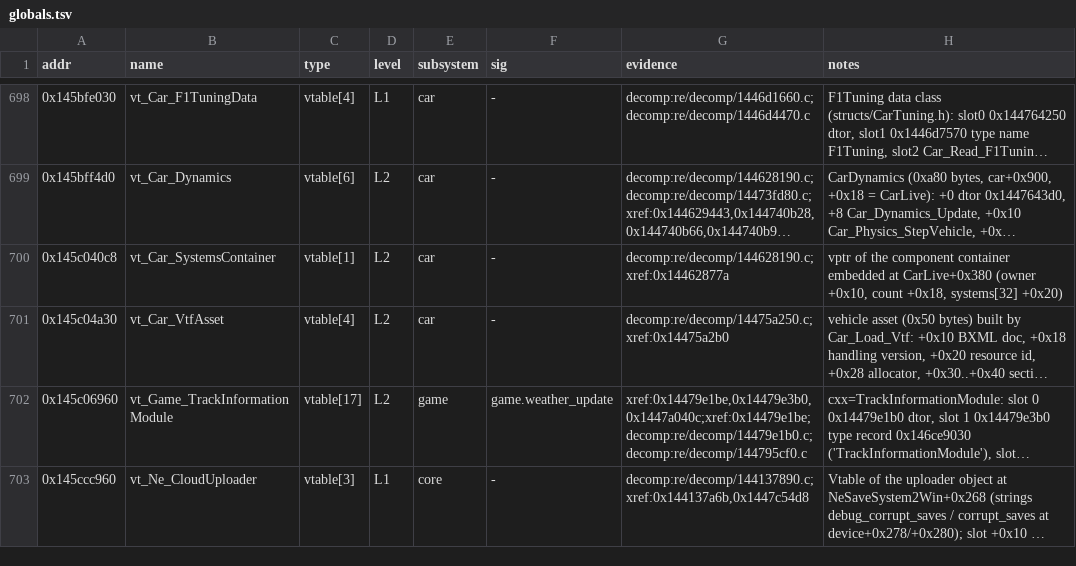
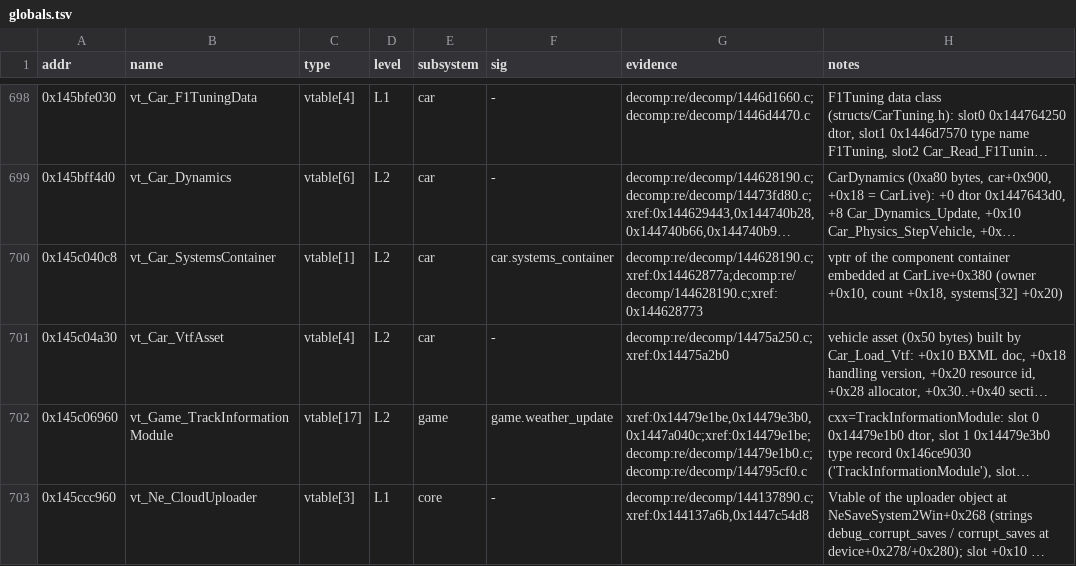
Before and after one commit to Swofty-Developments/SwoftyLauncher, a TSV file: re/db/globals.tsv, drawn as a sheet; only a part is shown, gaps mark what is left out; long unchanged cells end in …; the diff names each change by its address in the sheet, - before the commit and + after, or states it on an @@ line.

Commit message:
feat(re): promote car drs_flags to L2, register systems container, rename two car functions

```diff
--- a/re/db/globals.tsv
+++ b/re/db/globals.tsv
-F700 (sig): -
+F700 (sig): car.systems_container
-G700 (evidence): decomp:re/decomp/144628190.c;xref:0x14462877a
+G700 (evidence): decomp:re/decomp/144628190.c;xref:0x14462877a;decomp:re/decomp/144628190.c;xref:0x144628773
```
Also changed, not shown: 6 other files.
